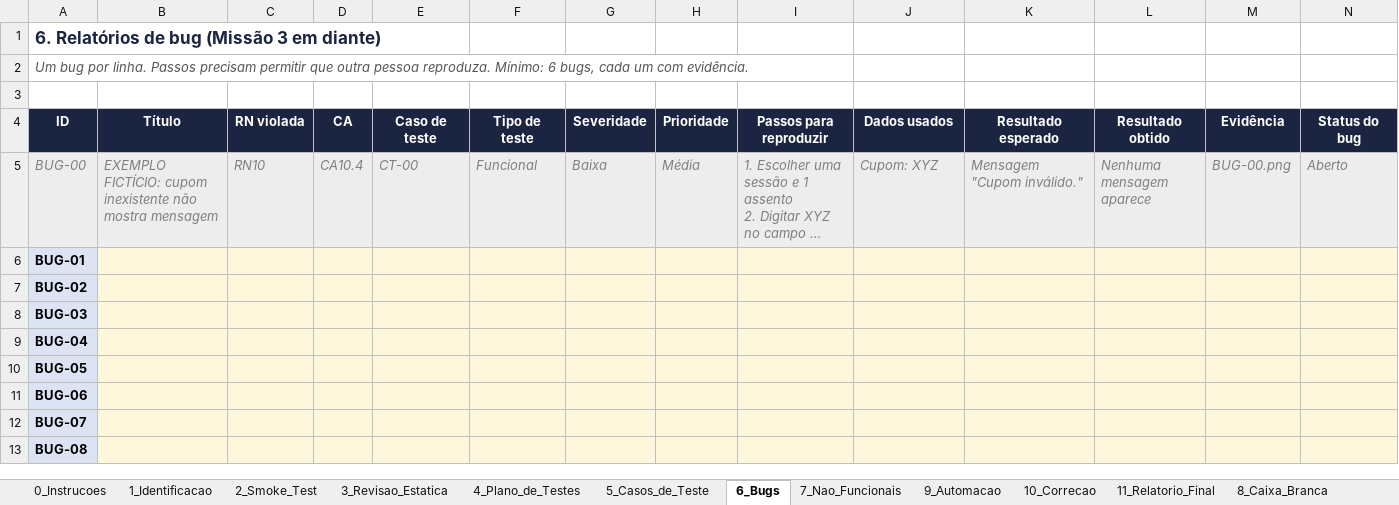
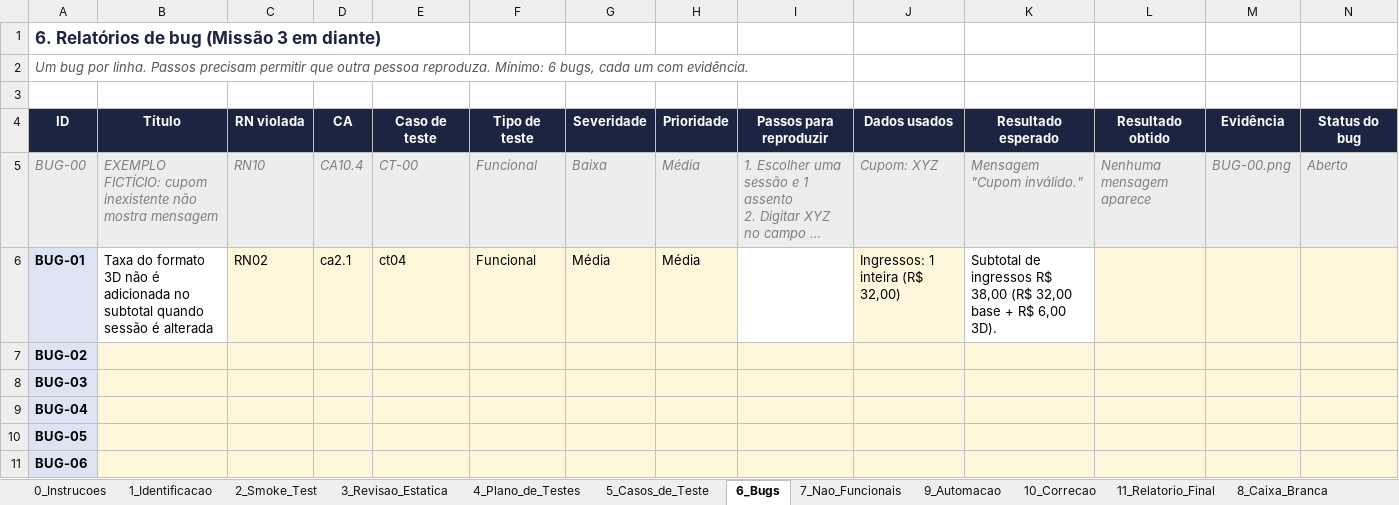
Before and after one commit to kayoviniciu/cineLume-qa-kayo-vinicius, an Excel workbook: relatorio/Relatorio_de_Testes_CineLume.xlsx, sheet 6_Bugs, drawn as a sheet; only a part is shown; the shorter side is filled out with more unchanged rows; long unchanged cells end in …; values as stored, in another font and other column widths than the file's, no borders; the diff names each change by its address in the sheet, - before the commit and + after, or states it on an @@ line.

```diff
--- a/relatorio/Relatorio_de_Testes_CineLume.xlsx (sheet 6_Bugs)
+++ b/relatorio/Relatorio_de_Testes_CineLume.xlsx (sheet 6_Bugs)
-B6 (Título): (empty)
+B6 (Título): Taxa do formato 3D não é adicionada no subtotal quando sessão é alterada
-B6 fill: #FFF7DC
+B6 fill: none
-C6 (RN violada): (empty)
+C6 (RN violada): RN02
-D6 (CA): (empty)
+D6 (CA): ca2.1
-E6 (Caso de teste): (empty)
+E6 (Caso de teste): ct04
-F6 (Tipo de teste): (empty)
+F6 (Tipo de teste): Funcional
-G6 (Severidade): (empty)
+G6 (Severidade): Média
-H6 (Prioridade): (empty)
+H6 (Prioridade): Média
-I6 fill: #FFF7DC
+I6 fill: none
-J6 (Dados usados): (empty)
+J6 (Dados usados): Ingressos: 1 inteira (R$ 32,00)
-K6 (Resultado esperado): (empty)
+K6 (Resultado esperado): Subtotal de ingressos R$ 38,00 (R$ 32,00 base + R$ 6,00 3D).
-K6 fill: #FFF7DC
+K6 fill: none
```
Also changed, not shown: sheet 5_Casos_de_Teste, sheet 11_Relatorio_Final.
